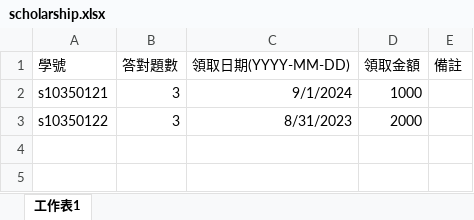
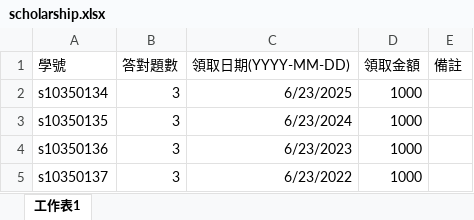
Before and after one commit to Imonanoko/cpe_backend, an Excel workbook: uploads/scholarship.xlsx, sheet 工作表1, drawn as a sheet; values as stored, in another font and other column widths than the file's, no borders; removed rows and columns are numbered as before the commit, all else as after; the diff names each change by its address in the sheet, - before the commit and + after, or states it on an @@ line.

```diff
--- a/uploads/scholarship.xlsx (sheet 工作表1)
+++ b/uploads/scholarship.xlsx (sheet 工作表1)
+row 2: s10350134 | 3 | 6/23/2025 | 1000
-A3 (學號): s10350121
+A3 (學號): s10350135
-C3 (領取日期(YYYY-MM-DD)): 9/1/2024
+C3 (領取日期(YYYY-MM-DD)): 6/23/2024
-row 3: s10350122 | 3 | 8/31/2023 | 2000
+row 4: s10350136 | 3 | 6/23/2023 | 1000
+row 5: s10350137 | 3 | 6/23/2022 | 1000
```
Also changed, not shown: uploads/delete_scholarship.xlsx, 9 other files.
